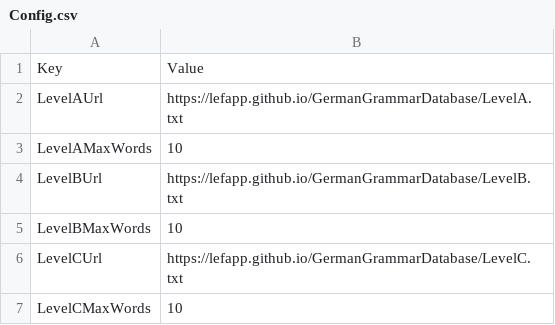
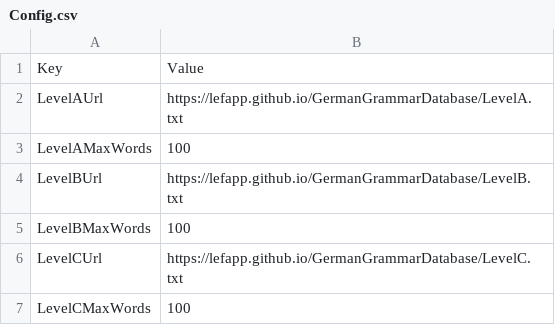
Before and after one commit to lefapp/GermanGrammarDatabase, a CSV file: Config.csv, drawn as a sheet.

Commit message:
Update Config.csv

```diff
--- a/Config.csv
+++ b/Config.csv
@@ -2,6 +2,6 @@ Key,Value
 LevelAUrl,https://lefapp.github.io/GermanGrammarDatabase/LevelA.txt
-LevelAMaxWords,10
+LevelAMaxWords,100
 LevelBUrl,https://lefapp.github.io/GermanGrammarDatabase/LevelB.txt
-LevelBMaxWords,10
+LevelBMaxWords,100
 LevelCUrl,https://lefapp.github.io/GermanGrammarDatabase/LevelC.txt
-LevelCMaxWords,10
+LevelCMaxWords,100
```
